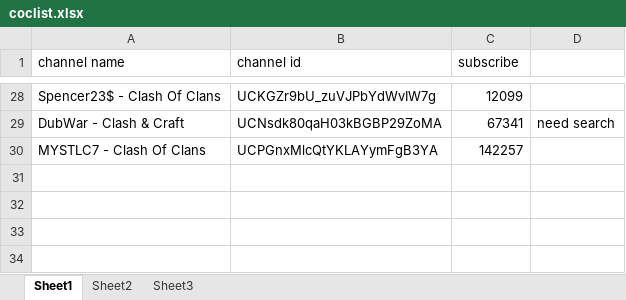
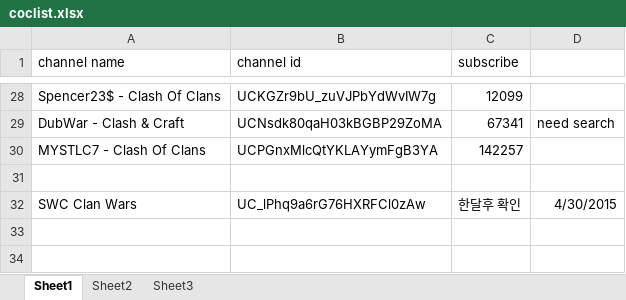
Before and after one commit to i5on9i/coctube, an Excel workbook: app/doc/coclist.xlsx, sheet Sheet1, drawn as a sheet; only a part is shown, gaps mark what is left out; values as stored, in another font and other column widths than the file's, no borders; the diff names each change by its address in the sheet, - before the commit and + after, or states it on an @@ line.

Commit message:
- add SWC clans channel

```diff
--- a/app/doc/coclist.xlsx (sheet Sheet1)
+++ b/app/doc/coclist.xlsx (sheet Sheet1)
-row 32: (empty)
+row 32: SWC Clan Wars | UC_lPhq9a6rG76HXRFCl0zAw | 한달후 확인 | 4/30/2015
```
Also changed, not shown: 18 other files.
